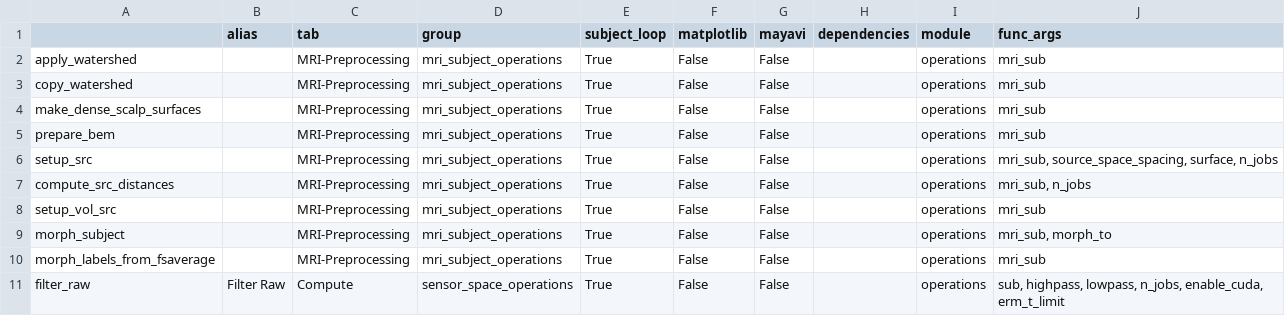
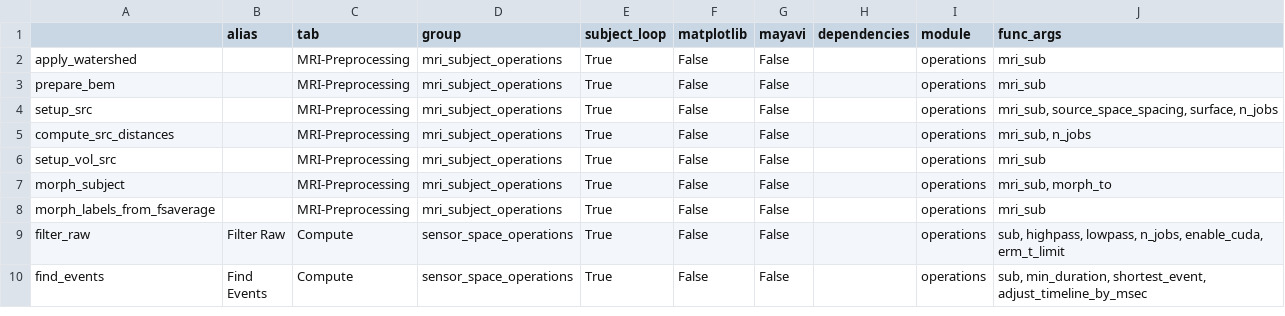
Before and after one commit to marsipu/mne-pipeline-hd, a CSV file: mne_pipeline_hd/resources/functions.csv, drawn as a sheet; only a part is shown; the shorter side is filled out with more unchanged rows; the diff names each change by its address in the sheet, - before the commit and + after, or states it on an @@ line.

Commit message:
Remove probably unnecessary mri-functions from index

```diff
--- a/mne_pipeline_hd/resources/functions.csv
+++ b/mne_pipeline_hd/resources/functions.csv
-row 3: copy_watershed |  | MRI-Preprocessing | mri_subject_operations | True | False | False |  | operations | mri_sub
-row 4: make_dense_scalp_surfaces |  | MRI-Preprocessing | mri_subject_operations | True | False | False |  | operations | mri_sub
```
